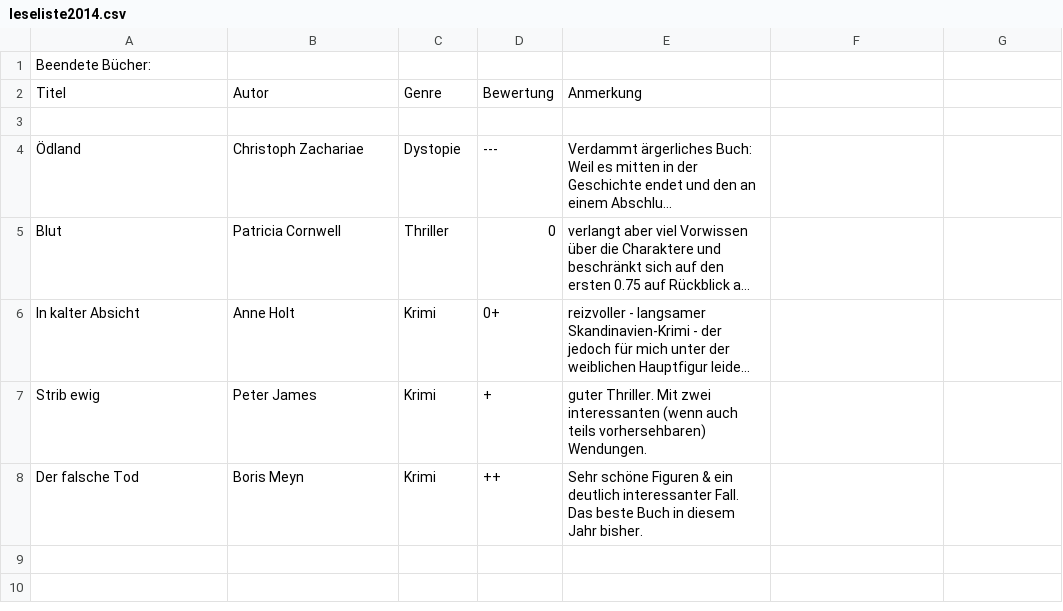
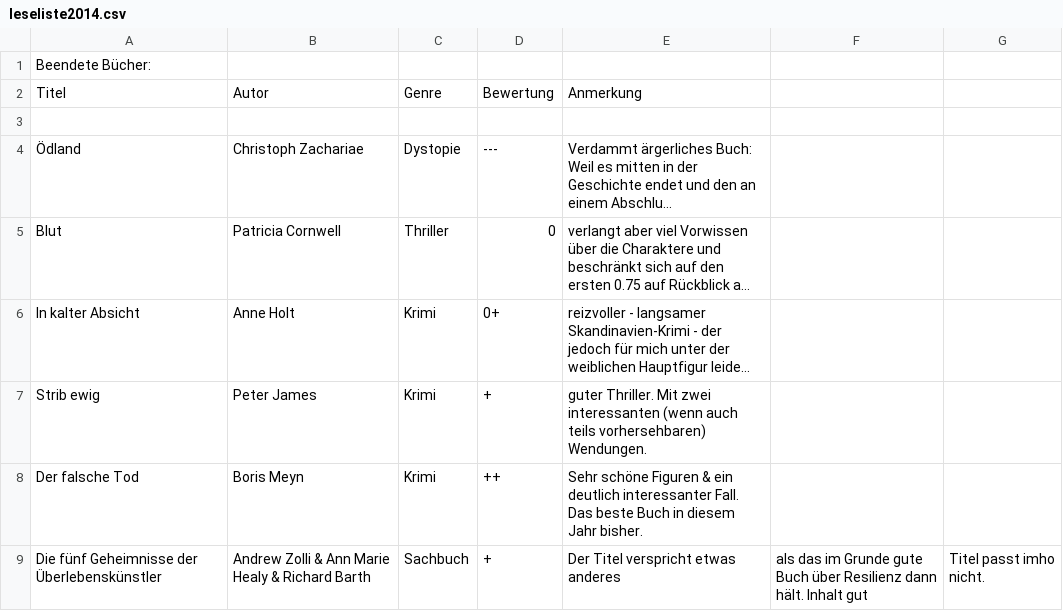
Before and after one commit to sdoering/leseliste2013, a CSV file: leseliste2014.csv, drawn as a sheet; long unchanged cells end in …; the diff names each change by its address in the sheet, - before the commit and + after, or states it on an @@ line.

Commit message:
Update leseliste2014.csv

```diff
--- a/leseliste2014.csv
+++ b/leseliste2014.csv
+row 9: Die fünf Geheimnisse der Überlebenskünstler | Andrew Zolli & Ann Marie Healy & Richard Barth | Sachbuch | + | Der Titel verspricht etwas anderes | als das im Grunde gute Buch über Resilienz dann hält. Inhalt gut | Titel passt imho nicht.
```
